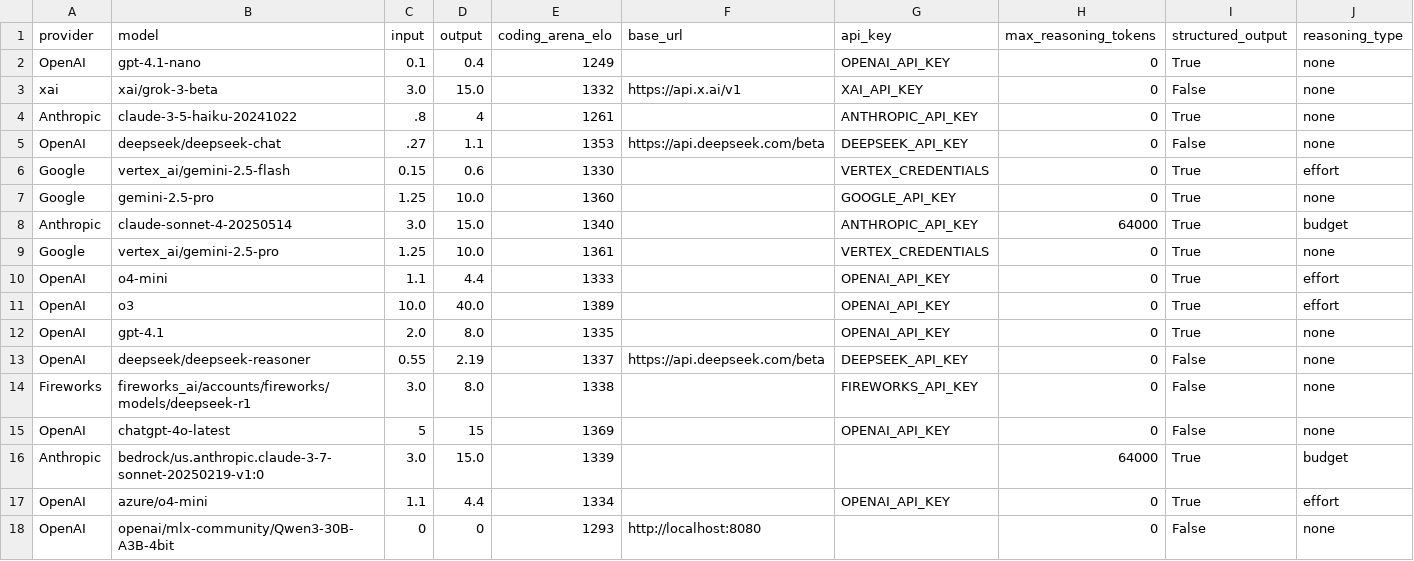
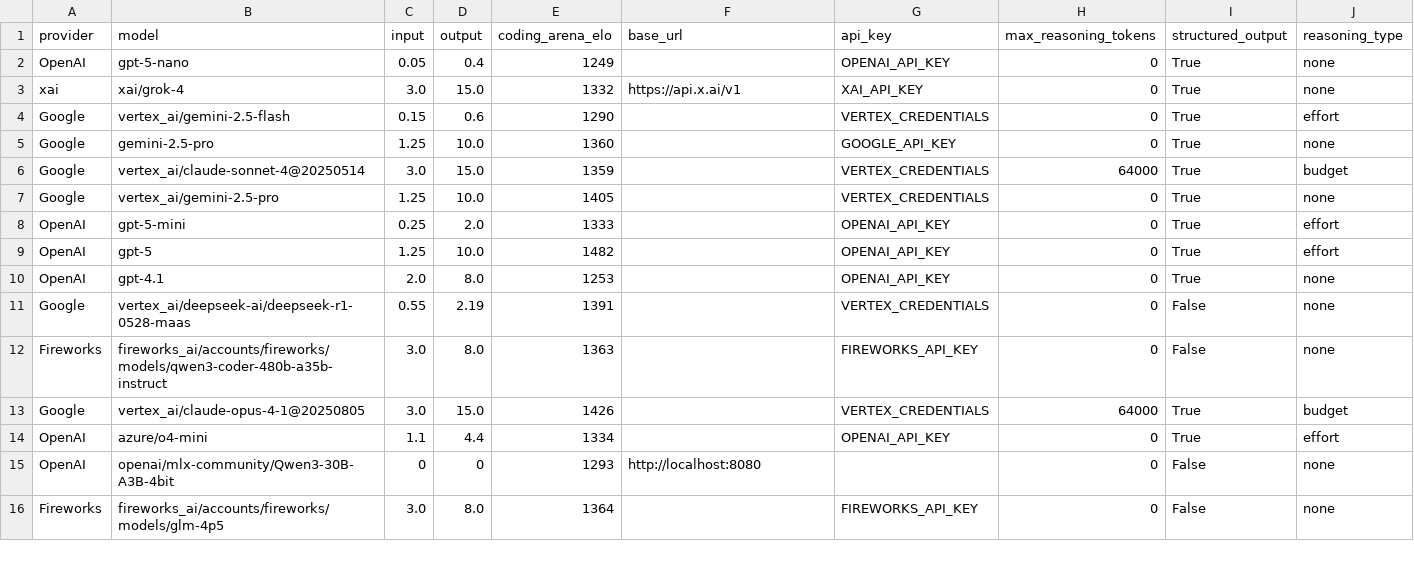
Before and after one commit to promptdriven/pdd, a CSV file: data/llm_model.csv, drawn as a sheet.

Commit message:
Update model references to gpt-5-nano and adjust strength parameters
- Changed default model from gpt-4.1-nano to gpt-5-nano in multiple files, including llm_invoke.py, llm_model.csv, and prompts.
- Updated strength parameter in llm_invoke_example.py to allow a range from 0.0 to 1.0.
- Modified test cases in test_llm_invoke.py to reflect the new model name and ensure consistency across tests.

```diff
--- a/data/llm_model.csv
+++ b/data/llm_model.csv
@@ -1,18 +1,16 @@
 provider,model,input,output,coding_arena_elo,base_url,api_key,max_reasoning_tokens,structured_output,reasoning_type
-OpenAI,gpt-4.1-nano,0.1,0.4,1249,,OPENAI_API_KEY,0,True,none
-xai,xai/grok-3-beta,3.0,15.0,1332,https://api.x.ai/v1,XAI_API_KEY,0,False,none
-Anthropic,claude-3-5-haiku-20241022,.8,4,1261,,ANTHROPIC_API_KEY,0,True,none
-OpenAI,deepseek/deepseek-chat,.27,1.1,1353,https://api.deepseek.com/beta,DEEPSEEK_API_KEY,0,False,none
-Google,vertex_ai/gemini-2.5-flash,0.15,0.6,1330,,VERTEX_CREDENTIALS,0,True,effort
+OpenAI,gpt-5-nano,0.05,0.4,1249,,OPENAI_API_KEY,0,True,none
+xai,xai/grok-4,3.0,15.0,1332,https://api.x.ai/v1,XAI_API_KEY,0,True,none
+Google,vertex_ai/gemini-2.5-flash,0.15,0.6,1290,,VERTEX_CREDENTIALS,0,True,effort
 Google,gemini-2.5-pro,1.25,10.0,1360,,GOOGLE_API_KEY,0,True,none
-Anthropic,claude-sonnet-4-20250514,3.0,15.0,1340,,ANTHROPIC_API_KEY,64000,True,budget
-Google,vertex_ai/gemini-2.5-pro,1.25,10.0,1361,,VERTEX_CREDENTIALS,0,True,none
-OpenAI,o4-mini,1.1,4.4,1333,,OPENAI_API_KEY,0,True,effort
-OpenAI,o3,10.0,40.0,1389,,OPENAI_API_KEY,0,True,effort
-OpenAI,gpt-4.1,2.0,8.0,1335,,OPENAI_API_KEY,0,True,none
-OpenAI,deepseek/deepseek-reasoner,0.55,2.19,1337,https://api.deepseek.com/beta,DEEPSEEK_API_KEY,0,False,none
-Fireworks,fireworks_ai/accounts/fireworks/models/deepseek-r1,3.0,8.0,1338,,FIREWORKS_API_KEY,0,False,none
-OpenAI,chatgpt-4o-latest,5,15,1369,,OPENAI_API_KEY,0,False,none
-Anthropic,bedrock/us.anthropic.claude-3-7-sonnet-20250219-v1:0,3.0,15.0,1339,,,64000,True,budget
+Google,vertex_ai/claude-sonnet-4@20250514,3.0,15.0,1359,,VERTEX_CREDENTIALS,64000,True,budget
+Google,vertex_ai/gemini-2.5-pro,1.25,10.0,1405,,VERTEX_CREDENTIALS,0,True,none
+OpenAI,gpt-5-mini,0.25,2.0,1333,,OPENAI_API_KEY,0,True,effort
+OpenAI,gpt-5,1.25,10.0,1482,,OPENAI_API_KEY,0,True,effort
+OpenAI,gpt-4.1,2.0,8.0,1253,,OPENAI_API_KEY,0,True,none
+Google,vertex_ai/deepseek-ai/deepseek-r1-0528-maas,0.55,2.19,1391,,VERTEX_CREDENTIALS,0,False,none
+Fireworks,fireworks_ai/accounts/fireworks/models/qwen3-coder-480b-a35b-instruct,3.0,8.0,1363,,FIREWORKS_API_KEY,0,False,none
+Google,vertex_ai/claude-opus-4-1@20250805,3.0,15.0,1426,,VERTEX_CREDENTIALS,64000,True,budget
 OpenAI,azure/o4-mini,1.1,4.4,1334,,OPENAI_API_KEY,0,True,effort
 OpenAI,openai/mlx-community/Qwen3-30B-A3B-4bit,0,0,1293,http://localhost:8080,,0,False,none
+Fireworks,fireworks_ai/accounts/fireworks/models/glm-4p5,3.0,8.0,1364,,FIREWORKS_API_KEY,0,False,none
```
Also changed, not shown: 7 other files.
